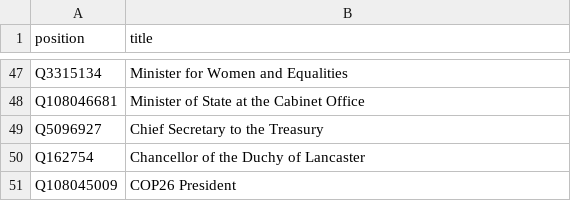
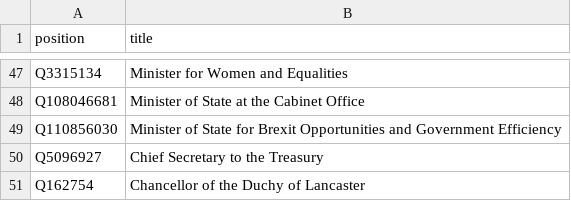
Before and after one commit to every-politician-scrapers/united-kingdom-cabinet, a CSV file: wikidata/wanted-positions.csv, drawn as a sheet; only a part is shown, gaps mark what is left out; the shorter side is filled out with more unchanged rows.

Commit message:
add new Minister of State for Brexit position

```diff
--- a/wikidata/wanted-positions.csv
+++ b/wikidata/wanted-positions.csv
@@ -48,2 +48,3 @@ Q3315134,Minister for Women and Equalities
 Q108046681,Minister of State at the Cabinet Office
+Q110856030,Minister of State for Brexit Opportunities and Government Efficiency
 Q5096927,Chief Secretary to the Treasury
```
